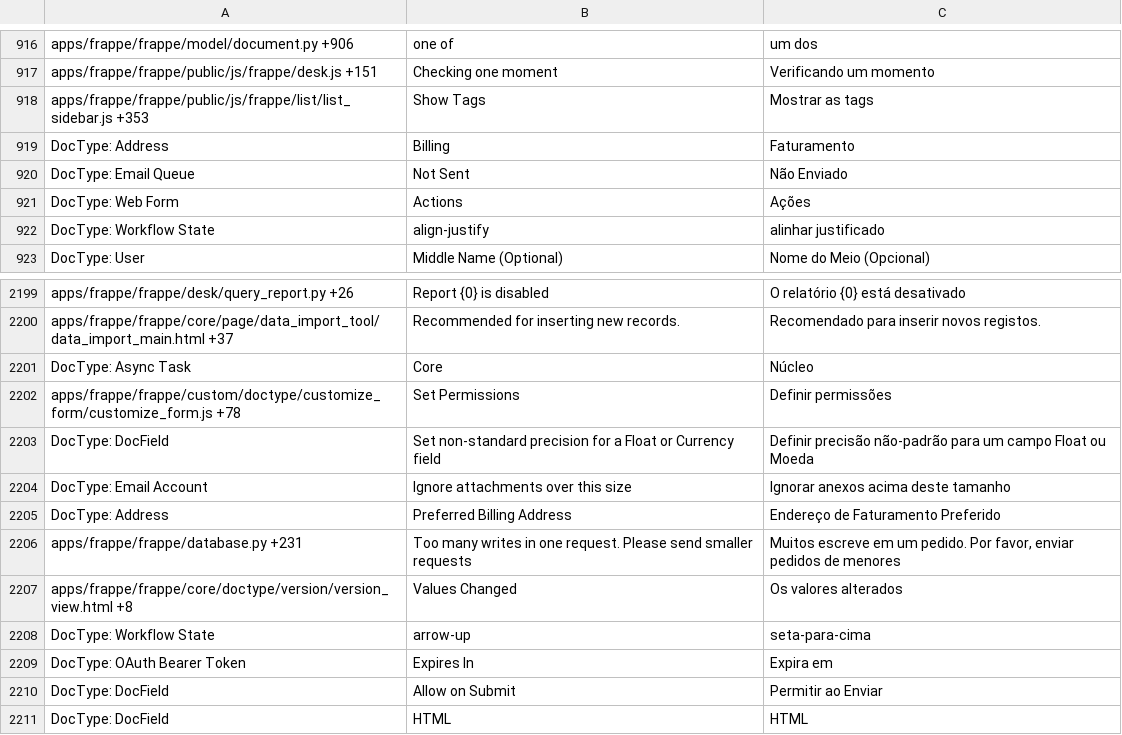
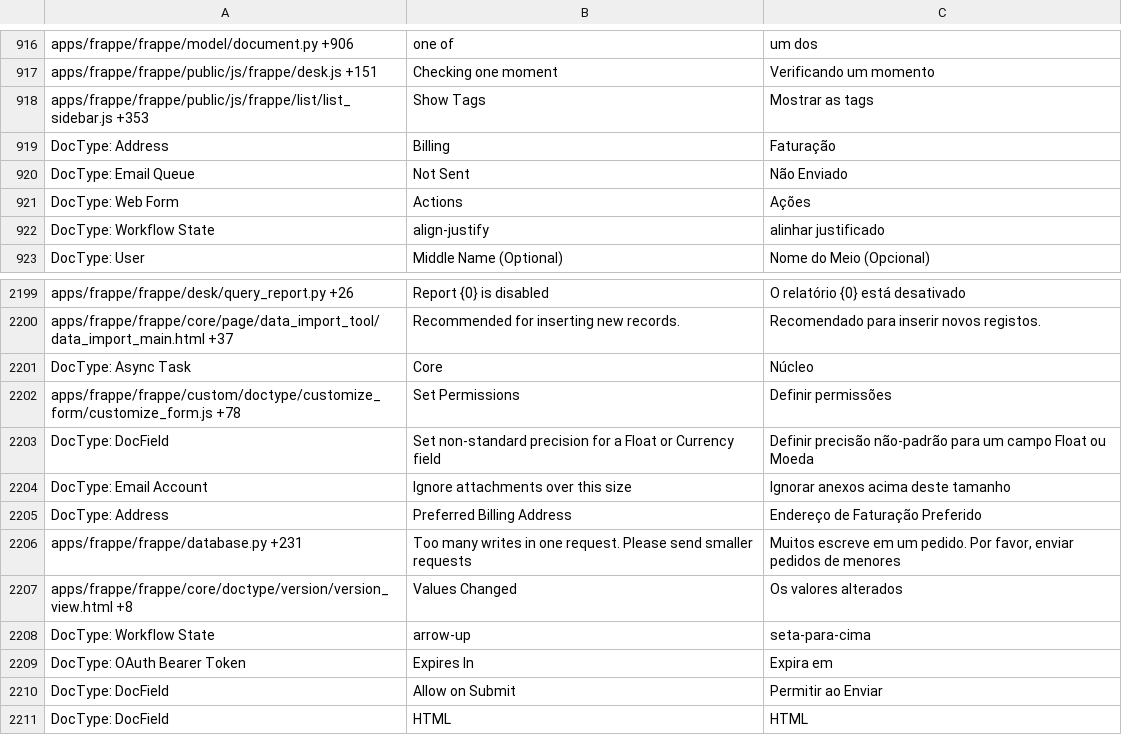
Before and after one commit to frappe/frappe, a CSV file: frappe/translations/pt.csv, drawn as a sheet; only a part is shown, gaps mark what is left out.

```diff
--- a/frappe/translations/pt.csv
+++ b/frappe/translations/pt.csv
@@ -922,3 +922,3 @@ apps/frappe/frappe/public/js/frappe/desk.js +151,Checking one moment,Verificando
 apps/frappe/frappe/public/js/frappe/list/list_sidebar.js +353,Show Tags,Mostrar as tags
-DocType: Address,Billing,Faturamento
+DocType: Address,Billing,Faturação
 DocType: Email Queue,Not Sent,Não Enviado
@@ -2222,3 +2222,3 @@ DocType: DocField,Set non-standard precision for a Float or Currency field,Defin
 DocType: Email Account,Ignore attachments over this size,Ignorar anexos acima deste tamanho
-DocType: Address,Preferred Billing Address,Endereço de Faturamento Preferido
+DocType: Address,Preferred Billing Address,Endereço de Faturação Preferido
 apps/frappe/frappe/database.py +231,Too many writes in one request. Please send smaller requests,"Muitos escreve em um pedido. Por favor, enviar pedidos de menores"
```
Also changed, not shown: frappe/translations/de.csv, frappe/translations/it.csv, 4 other files.
